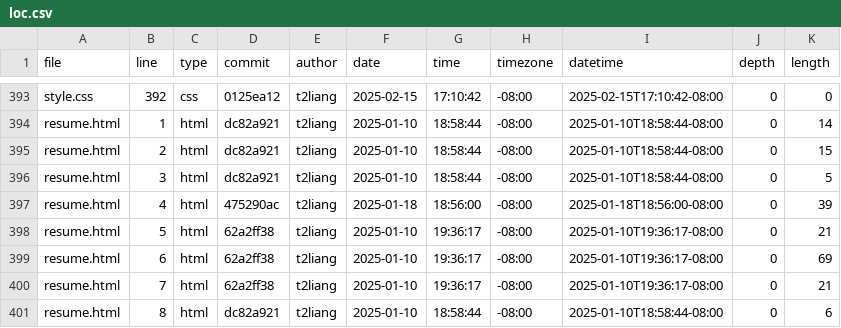
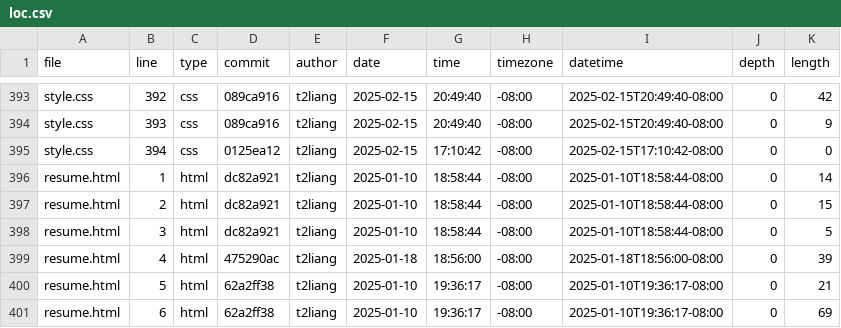
Before and after one commit to t2liang/portfolio, a CSV file: meta/loc.csv, drawn as a sheet; only a part is shown, gaps mark what is left out; the shorter side is filled out with more unchanged rows; the diff covers the shown part only; the diff names each change by its address in the sheet, - before the commit and + after, or states it on an @@ line.

```diff
--- a/meta/loc.csv
+++ b/meta/loc.csv
-D393 (commit): 0125ea12
+D393 (commit): 089ca916
-G393 (time): 17:10:42
+G393 (time): 20:49:40
-I393 (datetime): 2025-02-15T17:10:42-08:00
+I393 (datetime): 2025-02-15T20:49:40-08:00
-K393 (length): 0
+K393 (length): 42
+row 394: style.css | 393 | css | 089ca916 | t2liang | 2025-02-15 | 20:49:40 | -08:00 | 2025-02-15T20:49:40-08:00 | 0 | 9
+row 395: style.css | 394 | css | 0125ea12 | t2liang | 2025-02-15 | 17:10:42 | -08:00 | 2025-02-15T17:10:42-08:00 | 0 | 0
```
Also changed, not shown: 31 edited cells elsewhere in this file.
